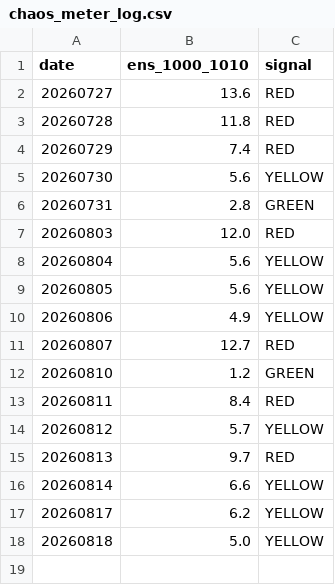
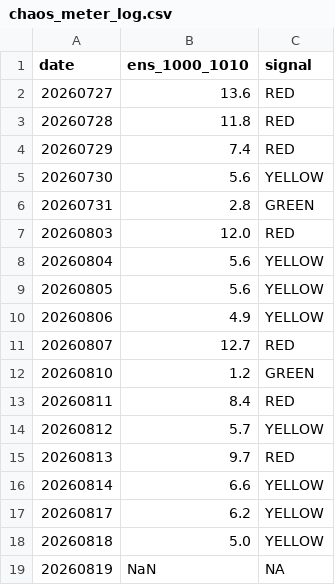
Before and after one commit to kjh950526-create/NQ_Research, a CSV file: chaos_meter_log.csv, drawn as a sheet.

```diff
--- a/chaos_meter_log.csv
+++ b/chaos_meter_log.csv
@@ -18 +18,2 @@
 20260818,5.0,YELLOW
+20260819,NaN,NA
```
Also changed, not shown: Journal_v3 - journal.csv, 6 other files.
